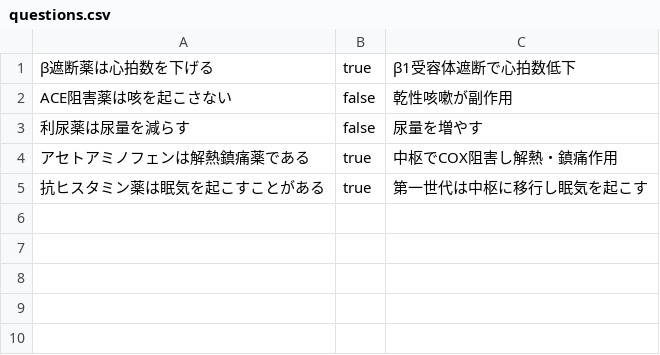
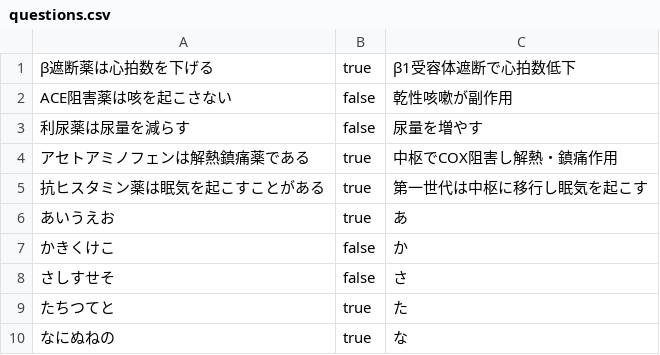
Before and after one commit to yakug/quiz-local, a CSV file: questions.csv, drawn as a sheet.

Commit message:
Update questions.csv

```diff
--- a/questions.csv
+++ b/questions.csv
@@ -5 +5,6 @@ ACE阻害薬は咳を起こさない,false,乾性咳嗽が副作用
 抗ヒスタミン薬は眠気を起こすことがある,true,第一世代は中枢に移行し眠気を起こす
+あいうえお,true,あ
+かきくけこ,false,か
+さしすせそ,false,さ
+たちつてと,true,た
+なにぬねの,true,な
```
